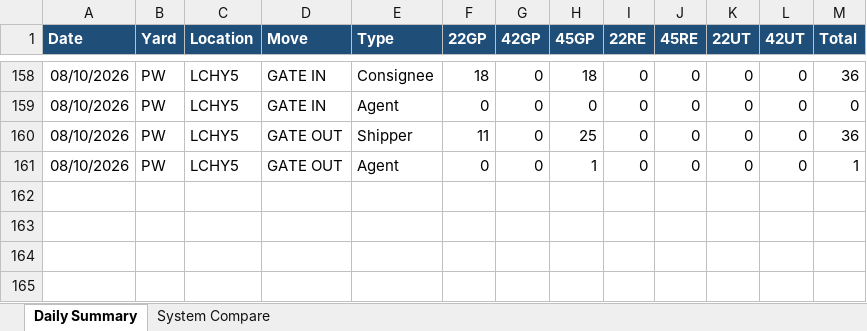
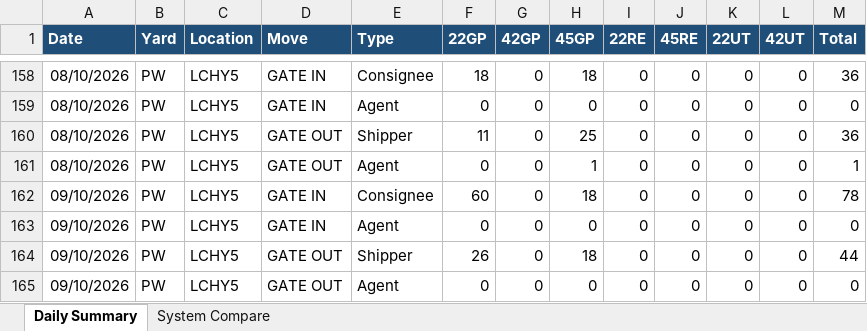
Before and after one commit to sirichai1265/ha-gate-move, an Excel workbook: docs/gate-move-summary.xlsx, sheet Daily Summary, drawn as a sheet; only a part is shown, gaps mark what is left out; values as stored, in another font and other column widths than the file's, no borders; the diff names each change by its address in the sheet, - before the commit and + after, or states it on an @@ line.

```diff
--- a/docs/gate-move-summary.xlsx (sheet Daily Summary)
+++ b/docs/gate-move-summary.xlsx (sheet Daily Summary)
+row 162: 09/10/2026 | PW | LCHY5 | GATE IN | Consignee | 60 | 0 | 18 | 0 | 0 | 0 | 0 | 78
+row 163: 09/10/2026 | PW | LCHY5 | GATE IN | Agent | 0 | 0 | 0 | 0 | 0 | 0 | 0 | 0
+row 164: 09/10/2026 | PW | LCHY5 | GATE OUT | Shipper | 26 | 0 | 18 | 0 | 0 | 0 | 0 | 44
+row 165: 09/10/2026 | PW | LCHY5 | GATE OUT | Agent | 0 | 0 | 0 | 0 | 0 | 0 | 0 | 0
```
Also changed, not shown: sheet System Compare, 2 other files.
